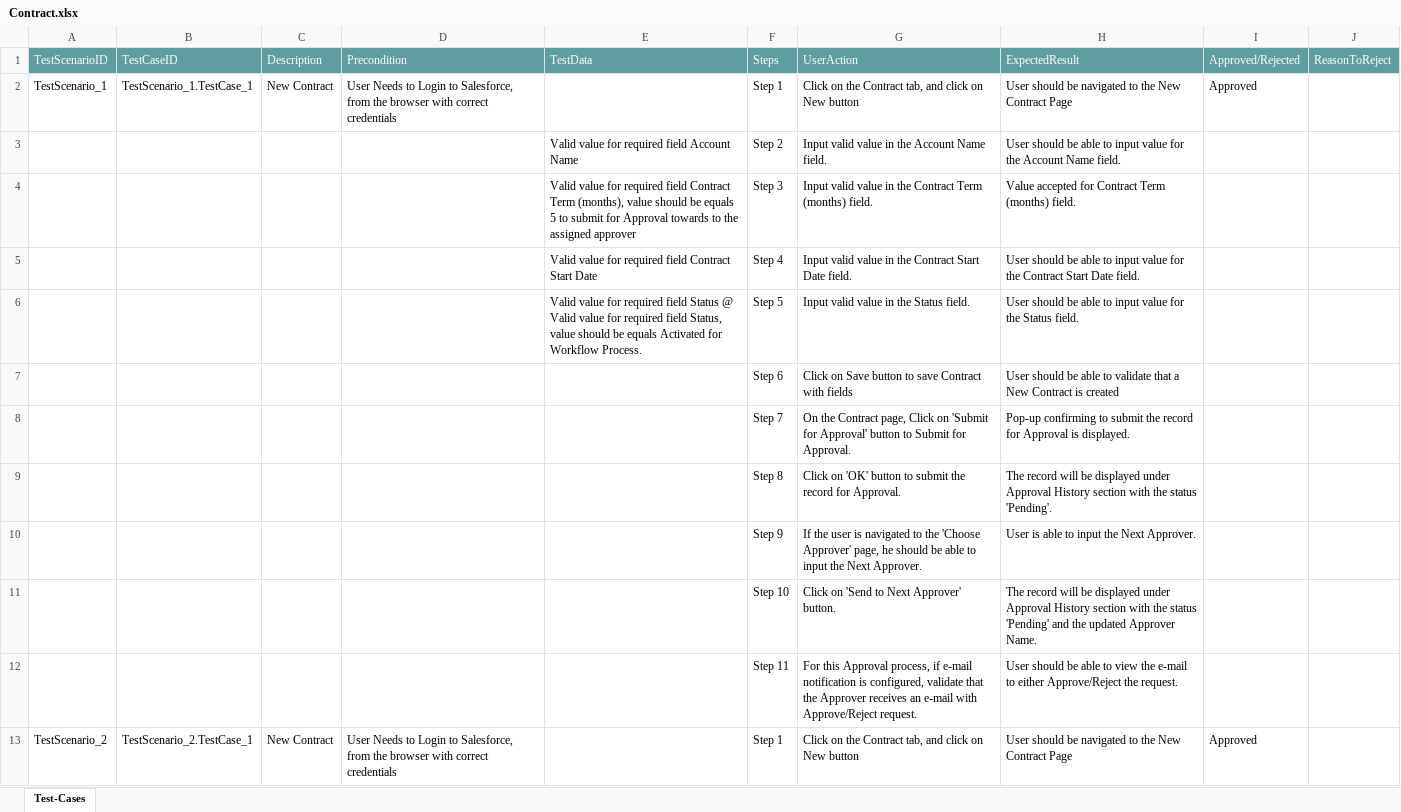
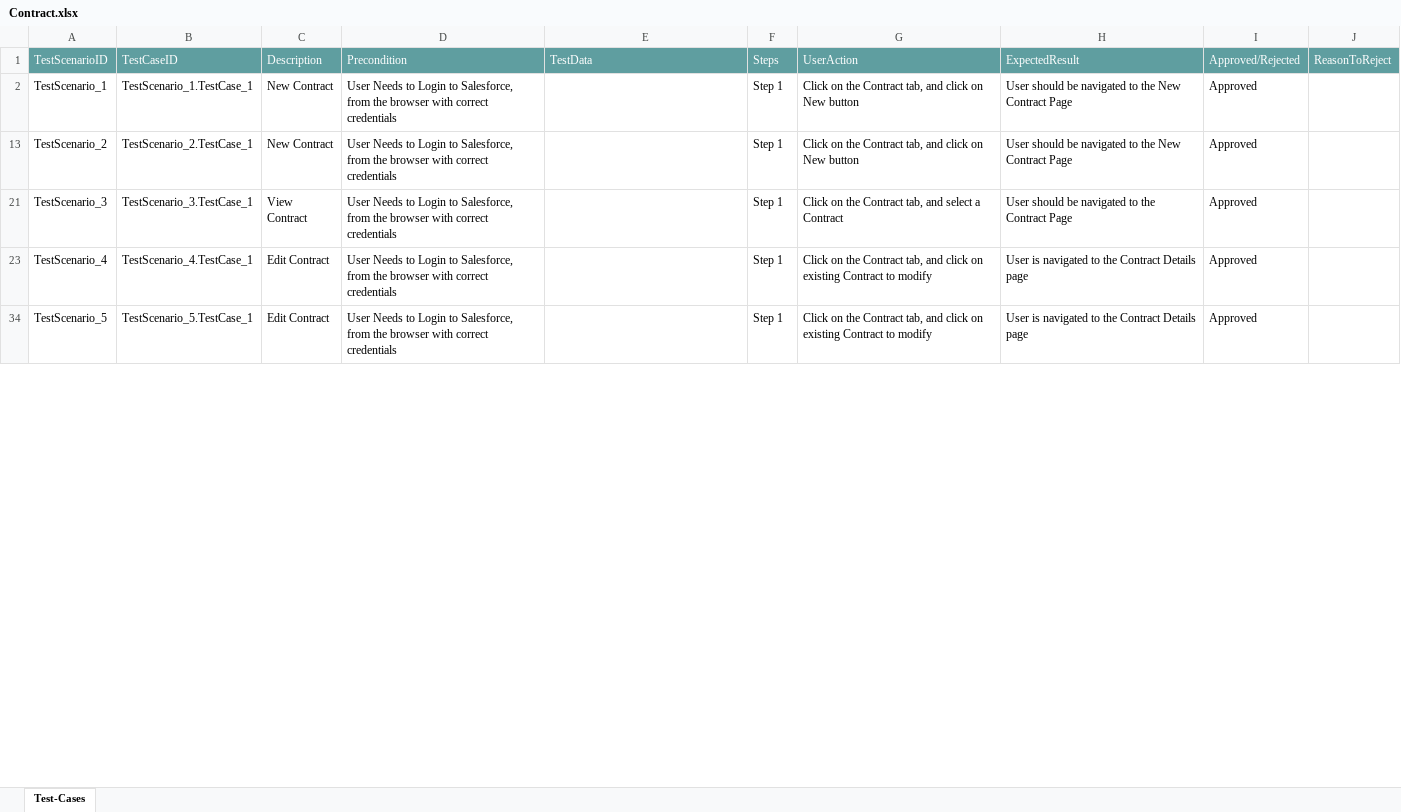
Before and after one commit to ShaikMohamedIrfan/pratyusha, an Excel workbook: Contract.xlsx, sheet Test-Cases, drawn as a sheet; only a part is shown; the shorter side is filled out with more unchanged rows; values as stored, in another font and other column widths than the file's, no borders; table styles not drawn; the diff covers the shown part only; the diff names each change by its address in the sheet, - before the commit and + after, or states it on an @@ line.

Commit message:
Update Contract.xlsx

```diff
--- a/Contract.xlsx (sheet Test-Cases)
+++ b/Contract.xlsx (sheet Test-Cases)
@@ row 3 hidden:  |  |  |  | Valid value for required field Account Name | Step 2 | Input valid value in the Account Name field. | User should be able to input value for the Account Name field. @@
@@ row 4 hidden:  |  |  |  | Valid value for required field Contract Term (months), value should be equals 5 to submit for Approval towards to the assigned approver | Step 3 | Input valid value in the Contract Term (months) field. | Value accepted for Contract Term (months) field. @@
@@ row 5 hidden:  |  |  |  | Valid value for required field Contract Start Date | Step 4 | Input valid value in the Contract Start Date field. | User should be able to input value for the Contract Start Date field. @@
@@ row 6 hidden:  |  |  |  | Valid value for required field Status @ Valid value for required field Status, value should be equals Activated for Workflow Process. | Step 5 | Input valid value in the Status field. | User should be able to input value for the Status field. @@
@@ row 7 hidden:  |  |  |  |  | Step 6 | Click on Save button to save Contract with fields | User should be able to validate that a New Contract is created @@
@@ row 8 hidden:  |  |  |  |  | Step 7 | On the Contract page, Click on 'Submit for Approval' button to Submit for Approval. | Pop-up confirming to submit the record for Approval is displayed. @@
@@ row 9 hidden:  |  |  |  |  | Step 8 | Click on 'OK' button to submit the record for Approval. | The record will be displayed under Approval History section with the status 'Pending'. @@
@@ row 10 hidden:  |  |  |  |  | Step 9 | If the user is navigated to the 'Choose Approver' page, he should be able to input the Next Approver. | User is able to input the Next Approver. @@
@@ row 11 hidden:  |  |  |  |  | Step 10 | Click on 'Send to Next Approver' button. | The record will be displayed under Approval History section with the status 'Pending' and the updated Approver Name. @@
@@ row 12 hidden:  |  |  |  |  | Step 11 | For this Approval process, if e-mail notification is configured, validate that the Approver receives an e-mail with Approve/Reject request. | User should be able to view the e-mail to either Approve/Reject the request. @@
```
Also changed, not shown: 27 hidden or unhidden rows and 1 edited cell elsewhere in this sheet.
